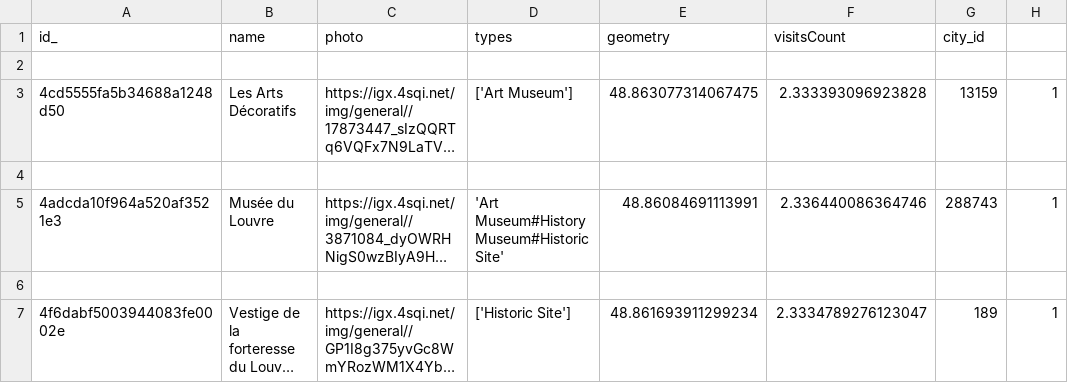
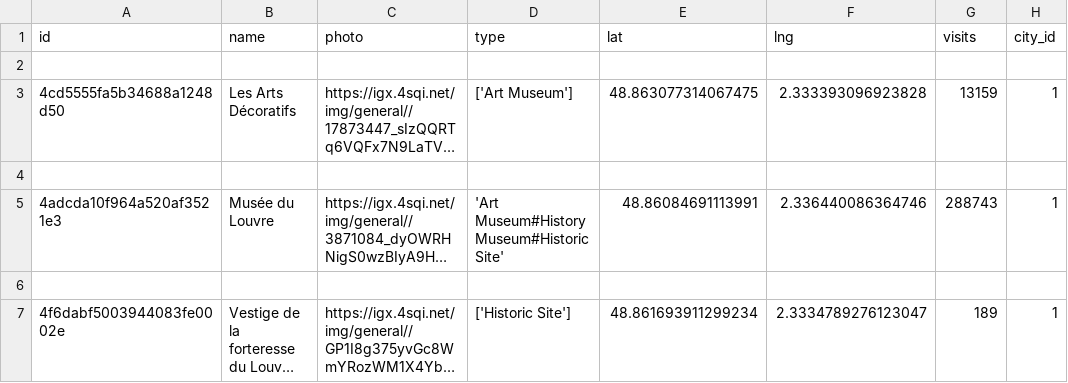
Before and after one commit to Y1Liu/Projet_V1, a CSV file: data/all_places.csv, drawn as a sheet; only a part is shown; long unchanged cells end in ….

```diff
--- a/data/all_places.csv
+++ b/data/all_places.csv
@@ -1,2 +1,2 @@
-id_,name,photo,types,geometry,visitsCount,city_id
+id,name,photo,type,lat,lng,visits,city_id
 
```
Also changed, not shown: data/tags.csv, 3 other files.
